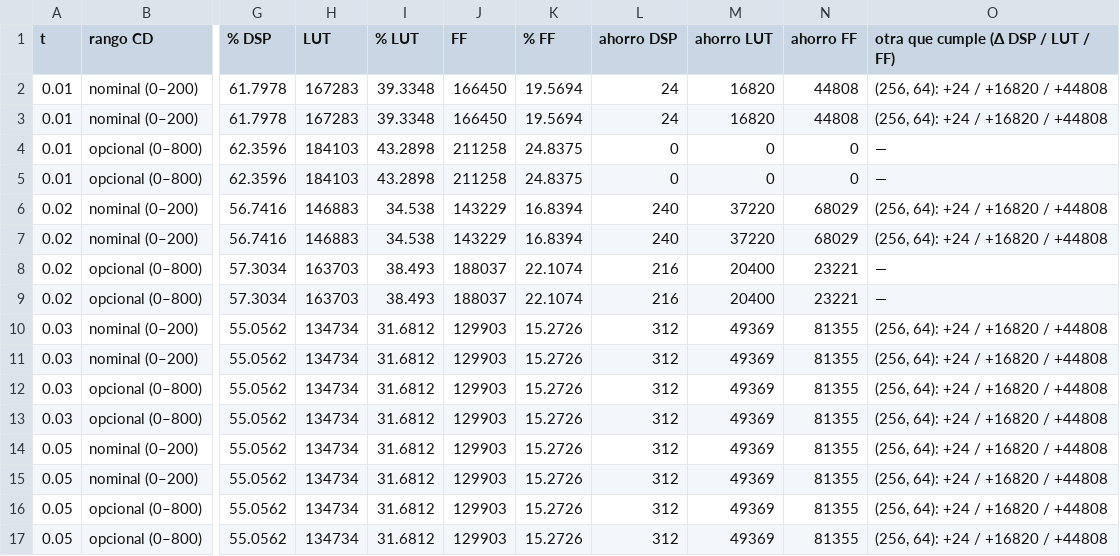
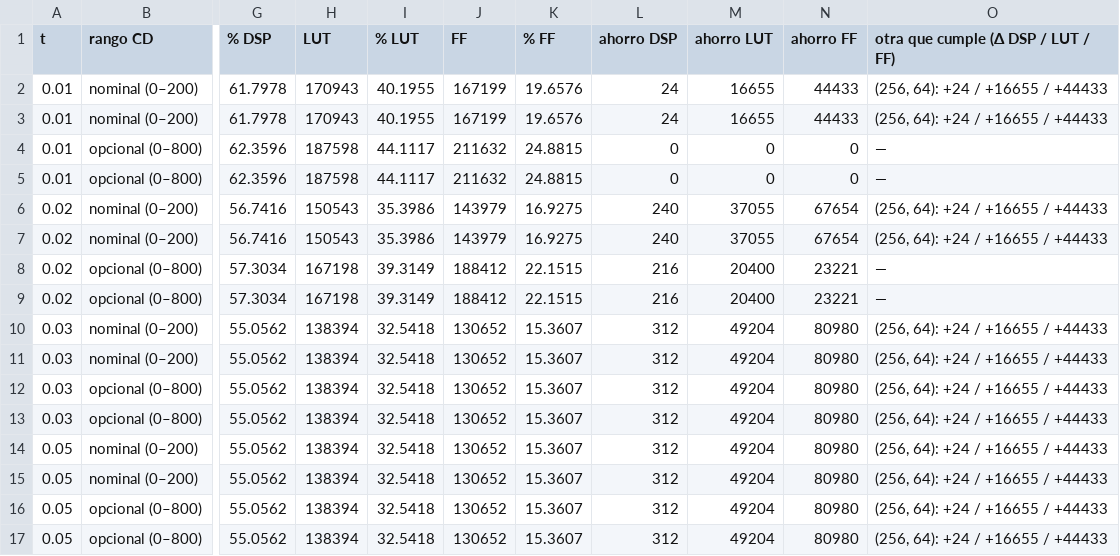
Before and after one commit to Agustin586/Emulador-Efectos-Canal-Optico-FPGA, a CSV file: models/floating_point/emulador-golden/docs/golden_model/resultados/09_evidencias_cd_isi/csv/T-E11_configuracion_por_tolerancia.csv, drawn as a sheet; only a part is shown, gaps mark what is left out; the diff names each change by its address in the sheet, - before the commit and + after, or states it on an @@ line.

```diff
--- a/models/floating_point/emulador-golden/docs/golden_model/resultados/09_evidencias_cd_isi/csv/T-E11_configuracion_por_tolerancia.csv
+++ b/models/floating_point/emulador-golden/docs/golden_model/resultados/09_evidencias_cd_isi/csv/T-E11_configuracion_por_tolerancia.csv
-H2:H3 (LUT): 167283
+H2:H3 (LUT): 170943
-I2:I3 (% LUT): 39.3348
+I2:I3 (% LUT): 40.1955
-J2:J3 (FF): 166450
+J2:J3 (FF): 167199
-K2:K3 (% FF): 19.5694
+K2:K3 (% FF): 19.6576
-M2:M3 (ahorro LUT): 16820
+M2:M3 (ahorro LUT): 16655
-N2:N3 (ahorro FF): 44808
+N2:N3 (ahorro FF): 44433
-O2:O3: (256, 64): +24 / +16820 / +44808
+O2:O3: (256, 64): +24 / +16655 / +44433
-H4:H5 (LUT): 184103
+H4:H5 (LUT): 187598
-I4:I5 (% LUT): 43.2898
+I4:I5 (% LUT): 44.1117
-J4:J5 (FF): 211258
+J4:J5 (FF): 211632
-K4:K5 (% FF): 24.8375
+K4:K5 (% FF): 24.8815
-H6:H7 (LUT): 146883
+H6:H7 (LUT): 150543
-I6:I7 (% LUT): 34.538
+I6:I7 (% LUT): 35.3986
-J6:J7 (FF): 143229
+J6:J7 (FF): 143979
-K6:K7 (% FF): 16.8394
+K6:K7 (% FF): 16.9275
-M6:M7 (ahorro LUT): 37220
+M6:M7 (ahorro LUT): 37055
-N6:N7 (ahorro FF): 68029
+N6:N7 (ahorro FF): 67654
-O6:O7: (256, 64): +24 / +16820 / +44808
+O6:O7: (256, 64): +24 / +16655 / +44433
-H8:H9 (LUT): 163703
+H8:H9 (LUT): 167198
-I8:I9 (% LUT): 38.493
+I8:I9 (% LUT): 39.3149
-J8:J9 (FF): 188037
+J8:J9 (FF): 188412
-K8:K9 (% FF): 22.1074
+K8:K9 (% FF): 22.1515
-H10:H17 (LUT): 134734
+H10:H17 (LUT): 138394
-I10:I17 (% LUT): 31.6812
+I10:I17 (% LUT): 32.5418
-J10:J17 (FF): 129903
+J10:J17 (FF): 130652
-K10:K17 (% FF): 15.2726
+K10:K17 (% FF): 15.3607
-M10:M17 (ahorro LUT): 49369
+M10:M17 (ahorro LUT): 49204
-N10:N17 (ahorro FF): 81355
+N10:N17 (ahorro FF): 80980
-O10:O17: (256, 64): +24 / +16820 / +44808
+O10:O17: (256, 64): +24 / +16655 / +44433
```
Also changed, not shown: models/floating_point/emulador-golden/docs/golden_model/caracterizacion_lut/resultados.csv, models/floating_point/emulador-golden/docs/golden_model/resultados/09_evidencias_cd_isi/csv/T-E13_descomposiciones.csv, 29 other files.
